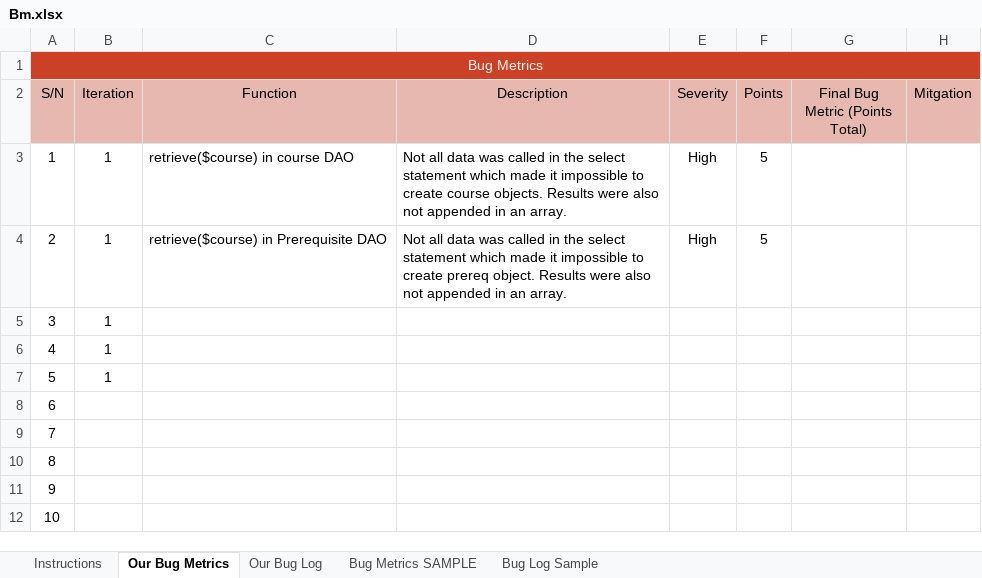
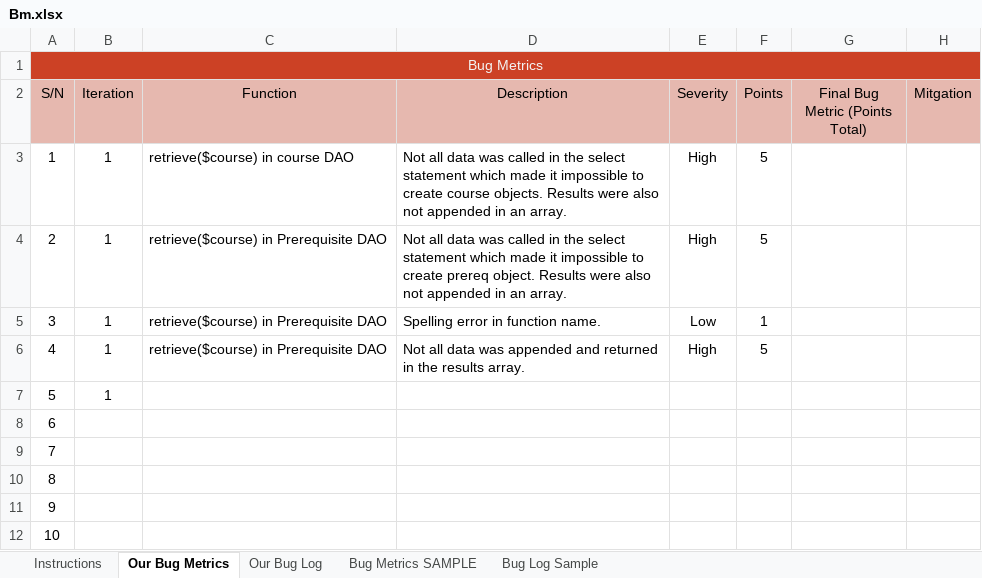
Before and after one commit to one-ice/IS212-Software-Project-Management, an Excel workbook: metrics/Bm.xlsx, sheet Our Bug Metrics, drawn as a sheet; only a part is shown; values as stored, in another font and other column widths than the file's, no borders; conditional formats not drawn; the diff names each change by its address in the sheet, - before the commit and + after, or states it on an @@ line.

Commit message:
Updated Bm.xlsx according to today's coding session
Co-Authored-By: Leonard Wong <leothelion96@users.noreply.github.com>

```diff
--- a/metrics/Bm.xlsx (sheet Our Bug Metrics)
+++ b/metrics/Bm.xlsx (sheet Our Bug Metrics)
-C5:C6 (Function): (empty)
+C5:C6 (Function): retrieve($course) in Prerequisite DAO
-D5 (Description): (empty)
+D5 (Description): Spelling error in function name.
-E5 (Severity): (empty)
+E5 (Severity): Low
-F5 (Points): (empty)
+F5 (Points): 1
-D6 (Description): (empty)
+D6 (Description): Not all data was appended and returned in the results array.
-E6 (Severity): (empty)
+E6 (Severity): High
-F6 (Points): (empty)
+F6 (Points): 5
```
Also changed, not shown: sheet Bug Log Sample.
